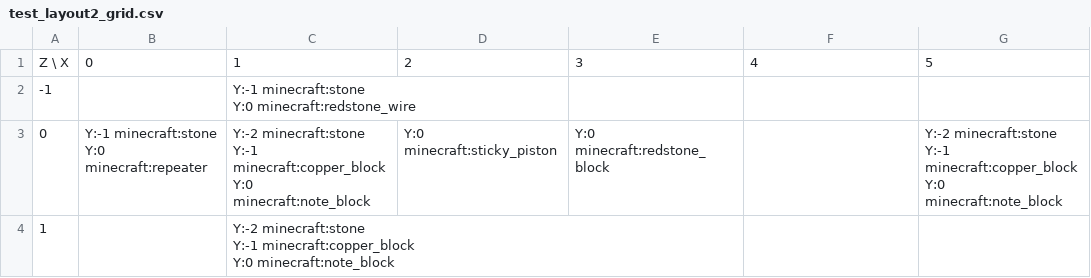
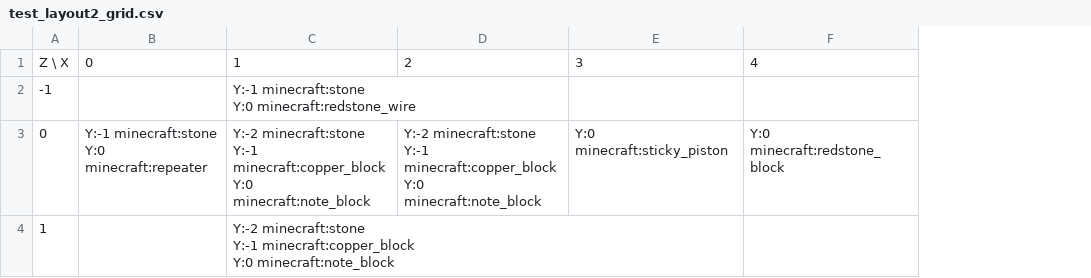
Before and after one commit to lptss-art/Minecraft-NBS-NBT-Converter, a CSV file: output/debug_images/test_layout2_grid.csv, drawn as a sheet; ↵ is a line break in a cell; the diff names each change by its address in the sheet, - before the commit and + after, or states it on an @@ line.

```diff
--- a/output/debug_images/test_layout2_grid.csv
+++ b/output/debug_images/test_layout2_grid.csv
-column G, rows 1-3: 5 |  | Y:-2 minecraft:stone ↵ Y:-1 minecraft:copper_block ↵ Y:0 minecraft:note_block
-D3: Y:0 minecraft:sticky_piston
+D3: Y:-2 minecraft:stone ↵ Y:-1 minecraft:copper_block ↵ Y:0 minecraft:note_block
-E3: Y:0 minecraft:redstone_block
+E3: Y:0 minecraft:sticky_piston
-F3: (empty)
+F3: Y:0 minecraft:redstone_block
```
Also changed, not shown: output/debug_images/test_layout2_track_grid.csv, 5 other files.
